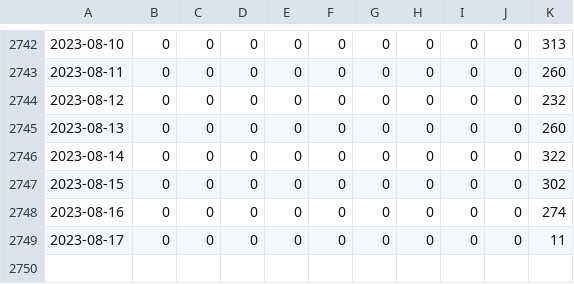
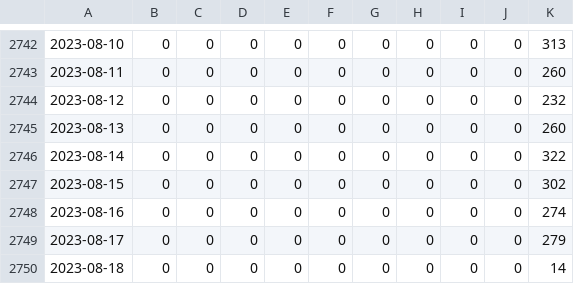
Before and after one commit to bochinchero/dcrpgdata, a CSV file: data/blockVersions.csv, drawn as a sheet; only a part is shown, gaps mark what is left out; the diff names each change by its address in the sheet, - before the commit and + after, or states it on an @@ line.

```diff
--- a/data/blockVersions.csv
+++ b/data/blockVersions.csv
-K2749: 11
+K2749: 279
+row 2750: 2023-08-18 | 0 | 0 | 0 | 0 | 0 | 0 | 0 | 0 | 0 | 14
```
Also changed, not shown: data/blockRewards.csv, data/rvUSD.csv, 3 other files.
